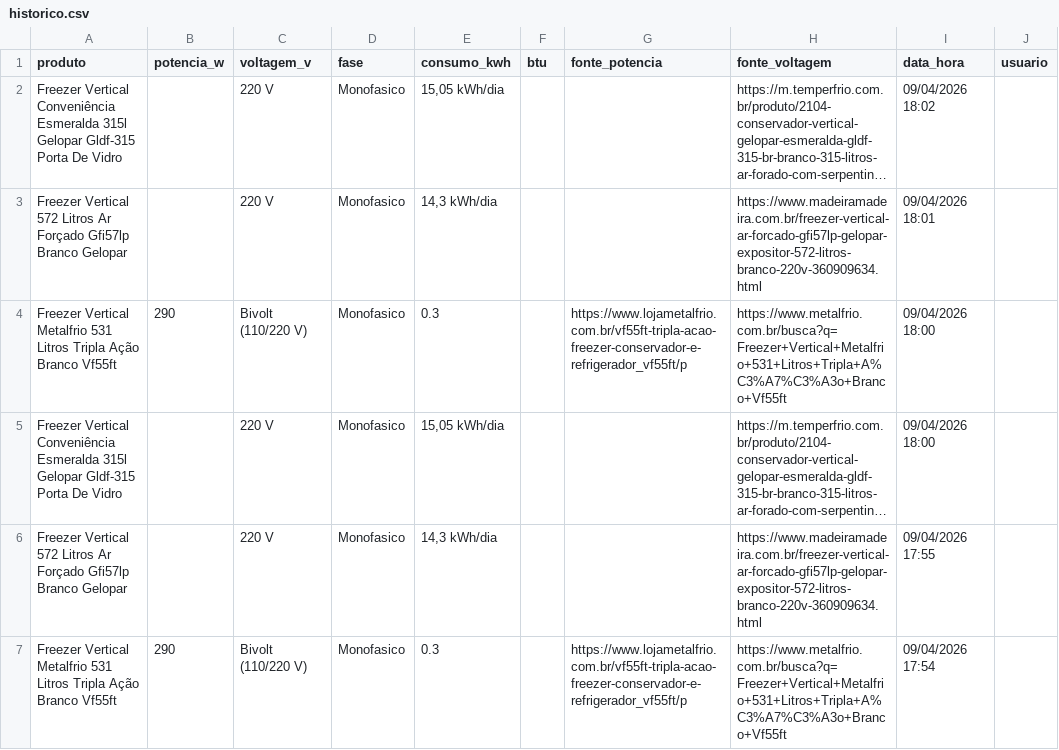
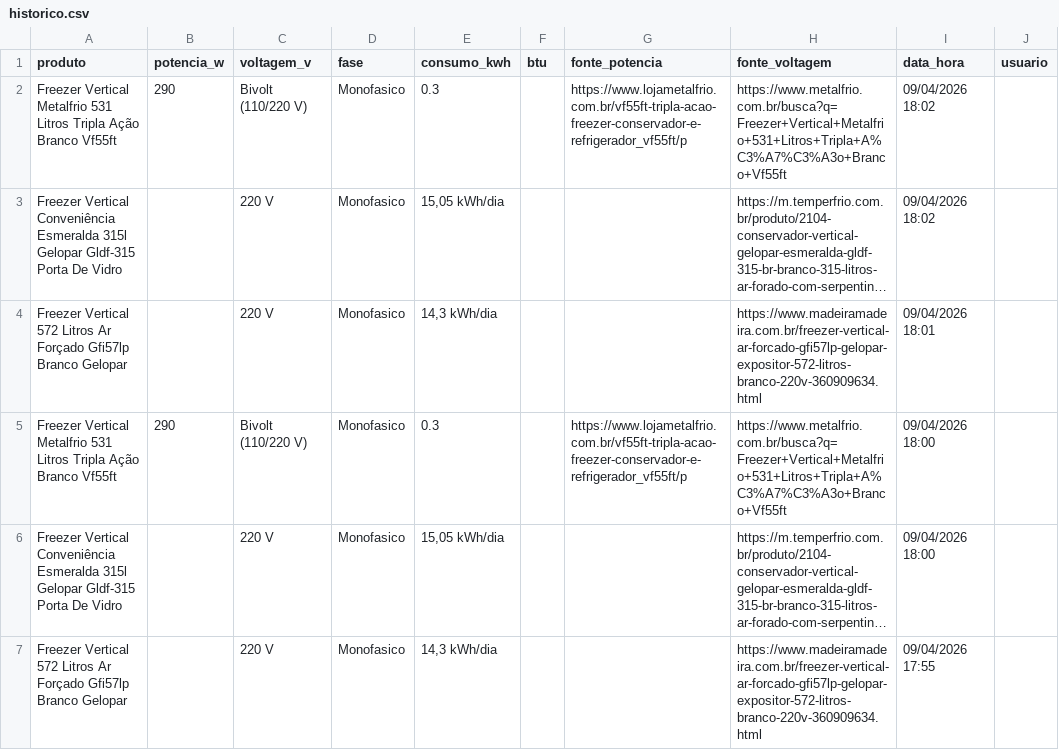
Before and after one commit to arthurfranca-ck/busca-especificacoes, a CSV file: historico.csv, drawn as a sheet; only a part is shown; the shorter side is filled out with more unchanged rows; long unchanged cells end in …; the diff names each change by its address in the sheet, - before the commit and + after, or states it on an @@ line.

Commit message:
Historico atualizado - 09/04/2026 18:02

```diff
--- a/historico.csv
+++ b/historico.csv
+row 2: Freezer Vertical Metalfrio 531 Litros Tripla Ação Branco Vf55ft | 290 | Bivolt (110/220 V) | Monofasico | 0.3 |  | https://www.lojametalfrio.com.br/vf55ft-tripla-acao-freezer-conservador-e-refrigerador_vf55ft/p | https://www.metalfrio.com.br/busca?q=Freezer+Vertical+Metalfrio+531+Litros+Tripla+A%C3%A7%C3%A3o+Branco+Vf55ft | 09/04/2026 18:02
```
